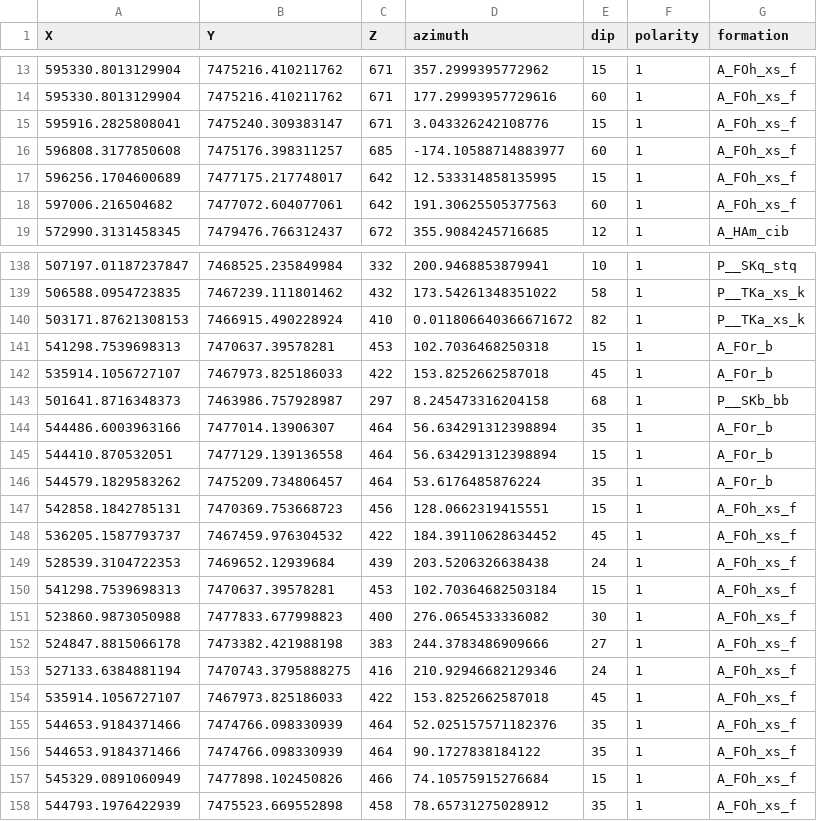
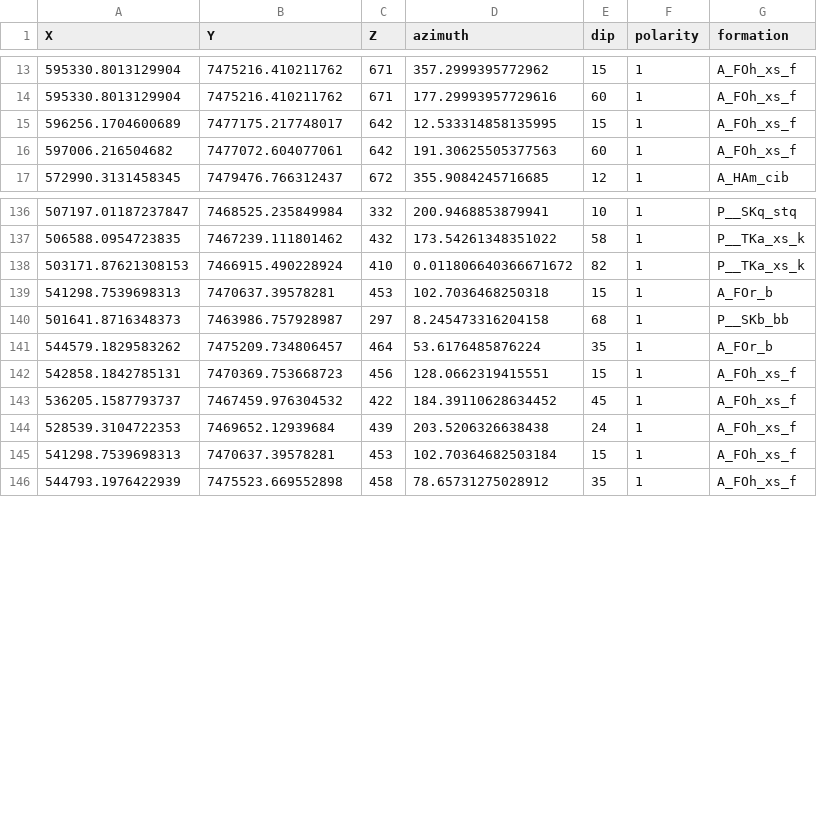
Before and after one commit to vogarko/map2loop, a CSV file: test_data3/output/hams3_projected_dip_contacts2.csv, drawn as a sheet; only a part is shown, gaps mark what is left out.

Commit message:
added choice for basal contacts intrusion handling

```diff
--- a/test_data3/output/hams3_projected_dip_contacts2.csv
+++ b/test_data3/output/hams3_projected_dip_contacts2.csv
@@ -14,4 +14,2 @@ X,Y,Z,azimuth,dip,polarity,formation
 595330.8013129904,7475216.410211762,671,177.29993957729616,60,1,A_FOh_xs_f
-595916.2825808041,7475240.309383147,671,3.043326242108776,15,1,A_FOh_xs_f
-596808.3177850608,7475176.398311257,685,-174.10588714883977,60,1,A_FOh_xs_f
 596256.1704600689,7477175.217748017,642,12.533314858135995,15,1,A_FOh_xs_f
@@ -141,6 +139,3 @@ X,Y,Z,azimuth,dip,polarity,formation
 541298.7539698313,7470637.39578281,453,102.7036468250318,15,1,A_FOr_b
-535914.1056727107,7467973.825186033,422,153.8252662587018,45,1,A_FOr_b
 501641.8716348373,7463986.757928987,297,8.245473316204158,68,1,P__SKb_bb
-544486.6003963166,7477014.13906307,464,56.634291312398894,35,1,A_FOr_b
-544410.870532051,7477129.139136558,464,56.634291312398894,15,1,A_FOr_b
 544579.1829583262,7475209.734806457,464,53.6176485876224,35,1,A_FOr_b
@@ -150,9 +145,2 @@ X,Y,Z,azimuth,dip,polarity,formation
 541298.7539698313,7470637.39578281,453,102.70364682503184,15,1,A_FOh_xs_f
-523860.9873050988,7477833.677998823,400,276.0654533336082,30,1,A_FOh_xs_f
-524847.8815066178,7473382.421988198,383,244.3783486909666,27,1,A_FOh_xs_f
-527133.6384881194,7470743.3795888275,416,210.92946682129346,24,1,A_FOh_xs_f
-535914.1056727107,7467973.825186033,422,153.8252662587018,45,1,A_FOh_xs_f
-544653.9184371466,7474766.098330939,464,52.025157571182376,35,1,A_FOh_xs_f
-544653.9184371466,7474766.098330939,464,90.1727838184122,35,1,A_FOh_xs_f
-545329.0891060949,7477898.102450826,466,74.10575915276684,15,1,A_FOh_xs_f
 544793.1976422939,7475523.669552898,458,78.65731275028912,35,1,A_FOh_xs_f
```
Also changed, not shown: test_data3/output/hams3_contacts4.csv, test_data3/tmp/combo.csv, 19 other files.
